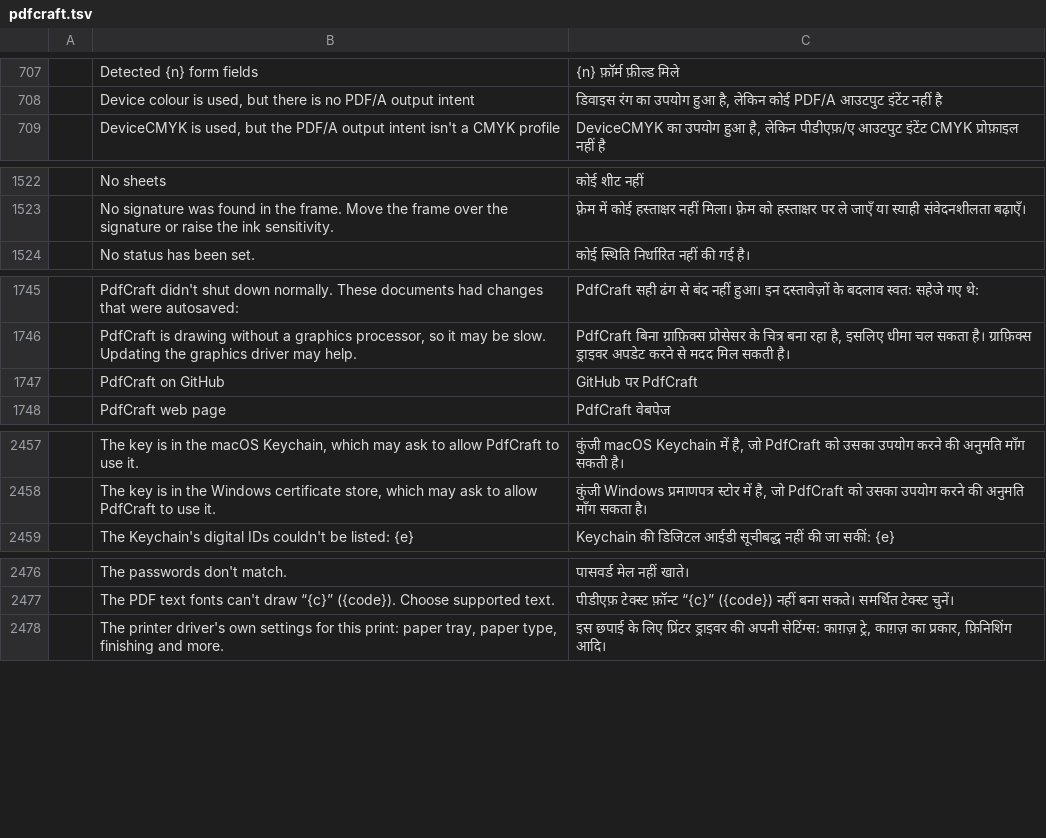
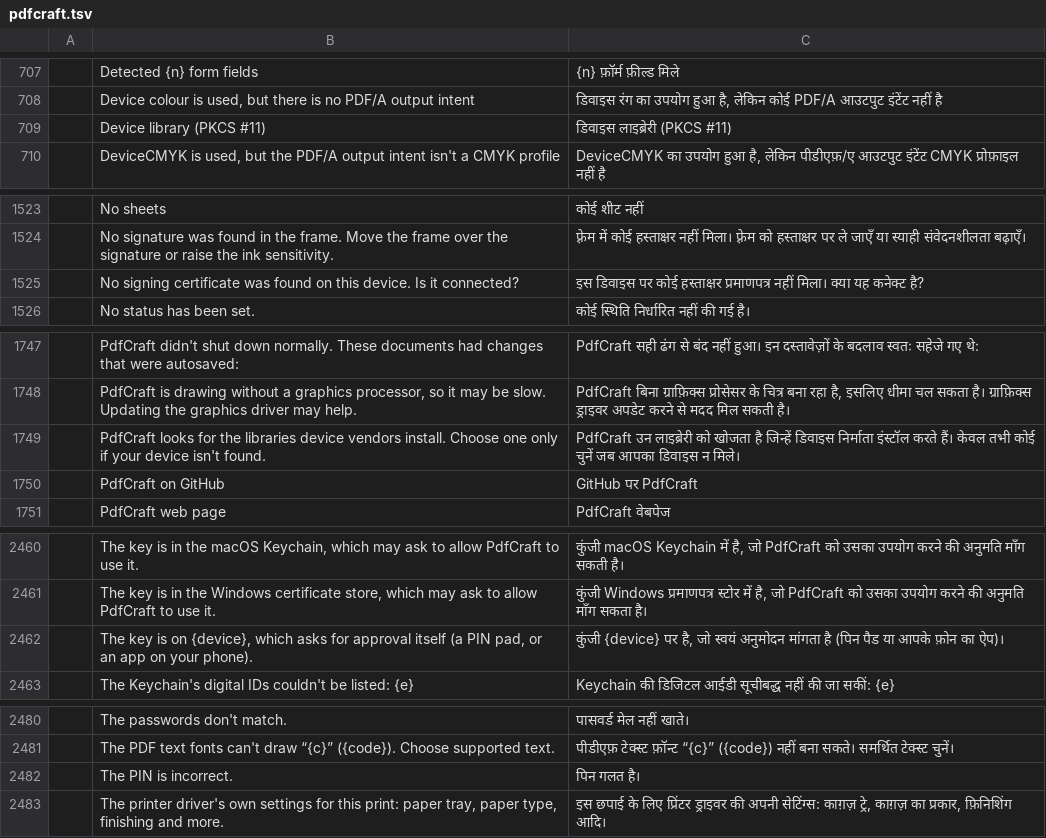
Before and after one commit to BBQ-MAN/craft-i18n, a TSV file: locales/hi/pdfcraft.tsv, drawn as a sheet; only a part is shown, gaps mark what is left out; the diff covers the shown part only; the diff names each change by its address in the sheet, - before the commit and + after, or states it on an @@ line.

```diff
--- a/locales/hi/pdfcraft.tsv
+++ b/locales/hi/pdfcraft.tsv
+row 709:  | Device library (PKCS #11) | डिवाइस लाइब्रेरी (PKCS #11)
+row 1525:  | No signing certificate was found on this device. Is it connected? | इस डिवाइस पर कोई हस्ताक्षर प्रमाणपत्र नहीं मिला। क्या यह कनेक्ट है?
+row 1749:  | PdfCraft looks for the libraries device vendors install. Choose one only if your device isn't found. | PdfCraft उन लाइब्रेरी को खोजता है जिन्हें डिवाइस निर्माता इंस्टॉल करते हैं। केवल तभी कोई चुनें जब आपका डिवाइस न मिले।
+row 2462:  | The key is on {device}, which asks for approval itself (a PIN pad, or an app on your phone). | कुंजी {device} पर है, जो स्वयं अनुमोदन मांगता है (पिन पैड या आपके फ़ोन का ऐप)।
+row 2482:  | The PIN is incorrect. | पिन गलत है।
```
Also changed, not shown: 1 added row and 1 edited cell elsewhere in this file, locales/bg/pdfcraft.tsv, locales/lo/pdfcraft.tsv, 30 other files.
